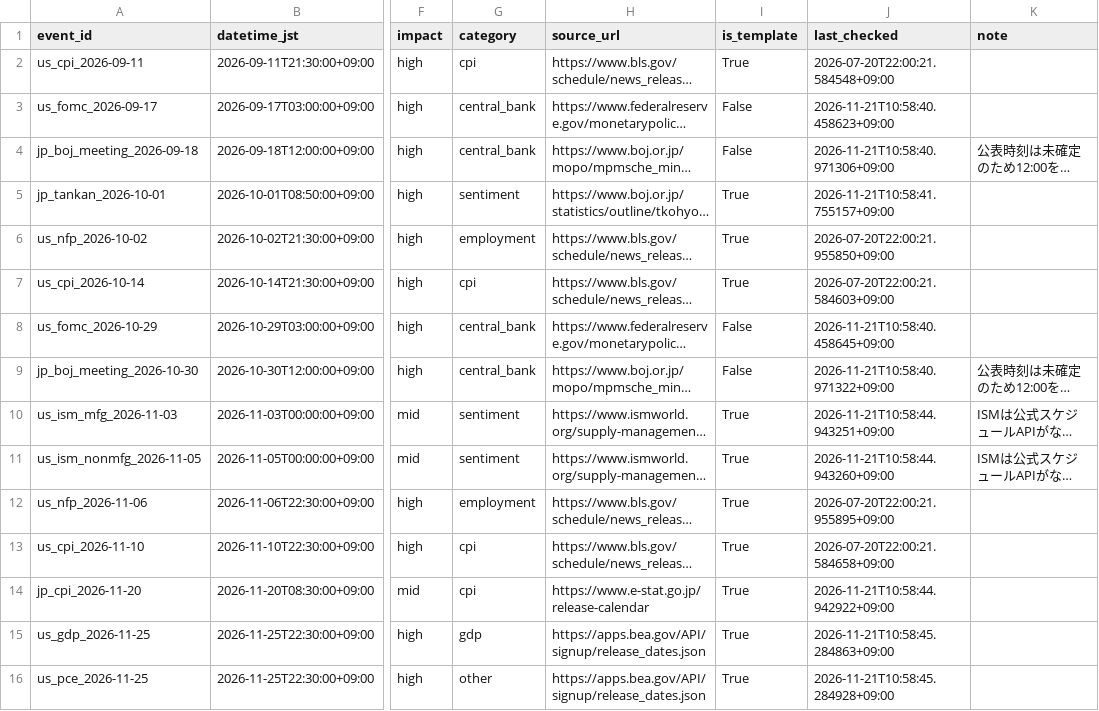
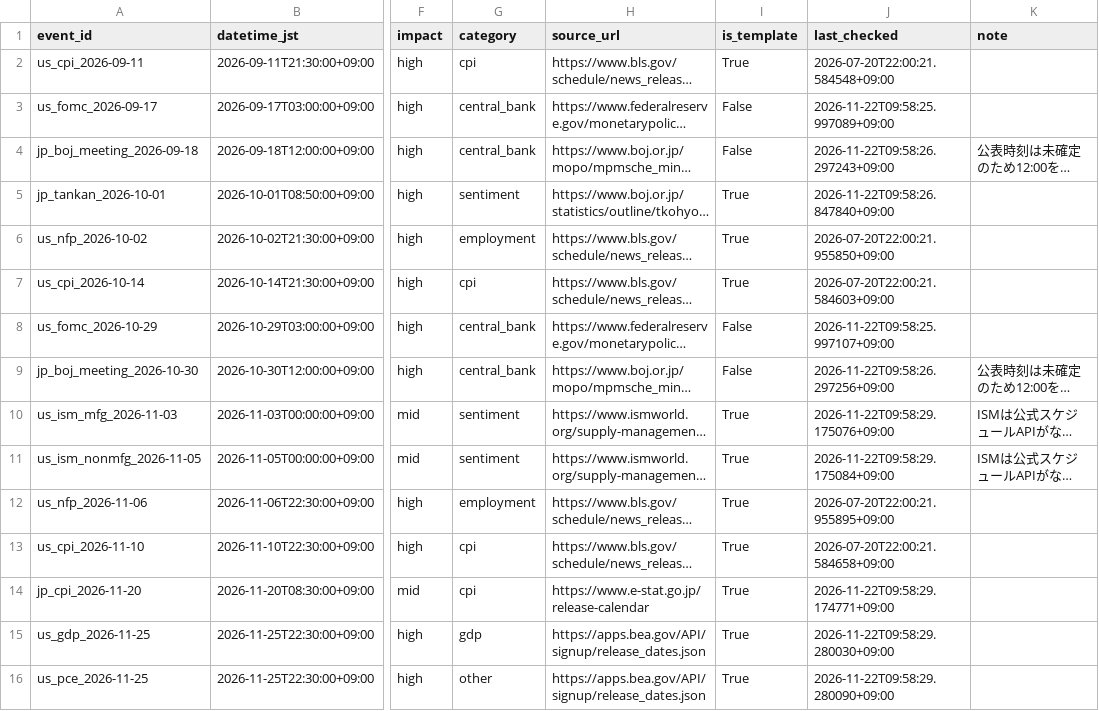
Before and after one commit to bizyusukef-ship-it/market-radar, a CSV file: event_master.csv, drawn as a sheet; only a part is shown, gaps mark what is left out; long unchanged cells end in …; the diff covers the shown part only; the diff names each change by its address in the sheet, - before the commit and + after, or states it on an @@ line.

```diff
--- a/event_master.csv
+++ b/event_master.csv
-J3 (last_checked): 2026-11-21T10:58:40.458623+09:00
+J3 (last_checked): 2026-11-22T09:58:25.997089+09:00
-J4 (last_checked): 2026-11-21T10:58:40.971306+09:00
+J4 (last_checked): 2026-11-22T09:58:26.297243+09:00
-J5 (last_checked): 2026-11-21T10:58:41.755157+09:00
+J5 (last_checked): 2026-11-22T09:58:26.847840+09:00
-J8 (last_checked): 2026-11-21T10:58:40.458645+09:00
+J8 (last_checked): 2026-11-22T09:58:25.997107+09:00
-J9 (last_checked): 2026-11-21T10:58:40.971322+09:00
+J9 (last_checked): 2026-11-22T09:58:26.297256+09:00
-J10 (last_checked): 2026-11-21T10:58:44.943251+09:00
+J10 (last_checked): 2026-11-22T09:58:29.175076+09:00
-J11 (last_checked): 2026-11-21T10:58:44.943260+09:00
+J11 (last_checked): 2026-11-22T09:58:29.175084+09:00
-J14 (last_checked): 2026-11-21T10:58:44.942922+09:00
+J14 (last_checked): 2026-11-22T09:58:29.174771+09:00
-J15 (last_checked): 2026-11-21T10:58:45.284863+09:00
+J15 (last_checked): 2026-11-22T09:58:29.280030+09:00
-J16 (last_checked): 2026-11-21T10:58:45.284928+09:00
+J16 (last_checked): 2026-11-22T09:58:29.280090+09:00
```
Also changed, not shown: 61 edited cells elsewhere in this file, 3 other files.
